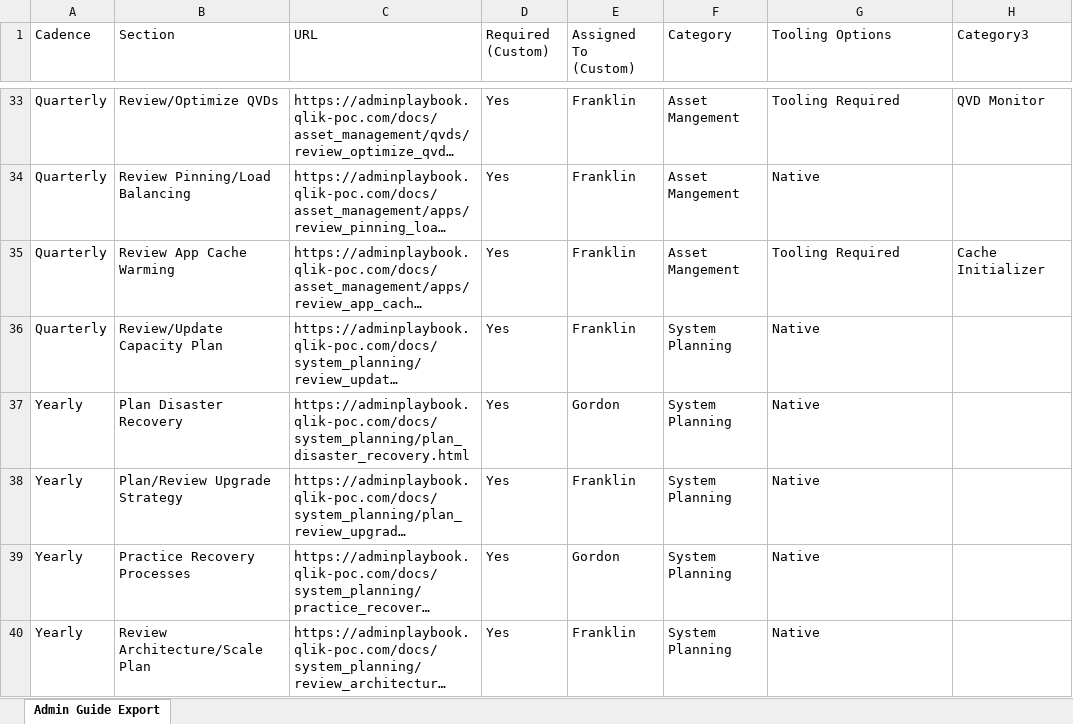
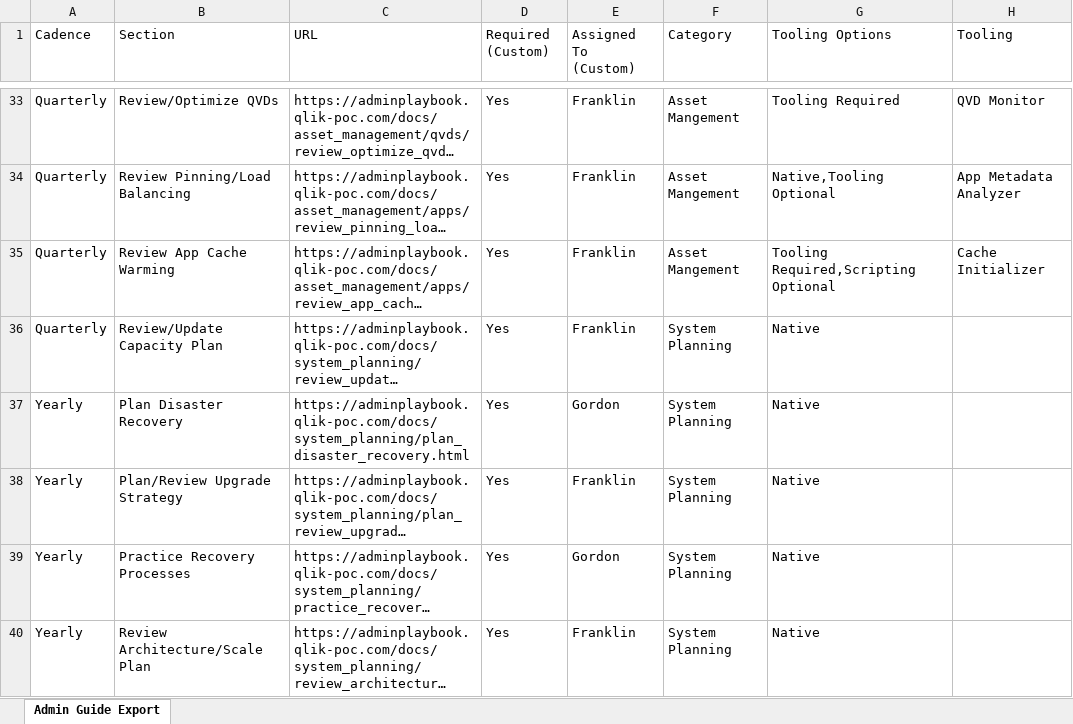
Before and after one commit to eapowertools/qs-admin-playbook, an Excel workbook: attachments/custom_app/playbook_custom_export.xlsx, sheet Admin Guide Export, drawn as a sheet; only a part is shown, gaps mark what is left out; long unchanged cells end in …; values as stored, in another font and other column widths than the file's, no borders; the diff covers the shown part only; the diff names each change by its address in the sheet, - before the commit and + after, or states it on an @@ line.

```diff
--- a/attachments/custom_app/playbook_custom_export.xlsx (sheet Admin Guide Export)
+++ b/attachments/custom_app/playbook_custom_export.xlsx (sheet Admin Guide Export)
-H1: Category3
+H1: Tooling
-G34 (Tooling Options): Native
+G34 (Tooling Options): Native,Tooling Optional
-H34 (Tooling): (empty)
+H34 (Tooling): App Metadata Analyzer
-G35 (Tooling Options): Tooling Required
+G35 (Tooling Options): Tooling Required,Scripting Optional
```
Also changed, not shown: 15 edited cells elsewhere in this sheet.
